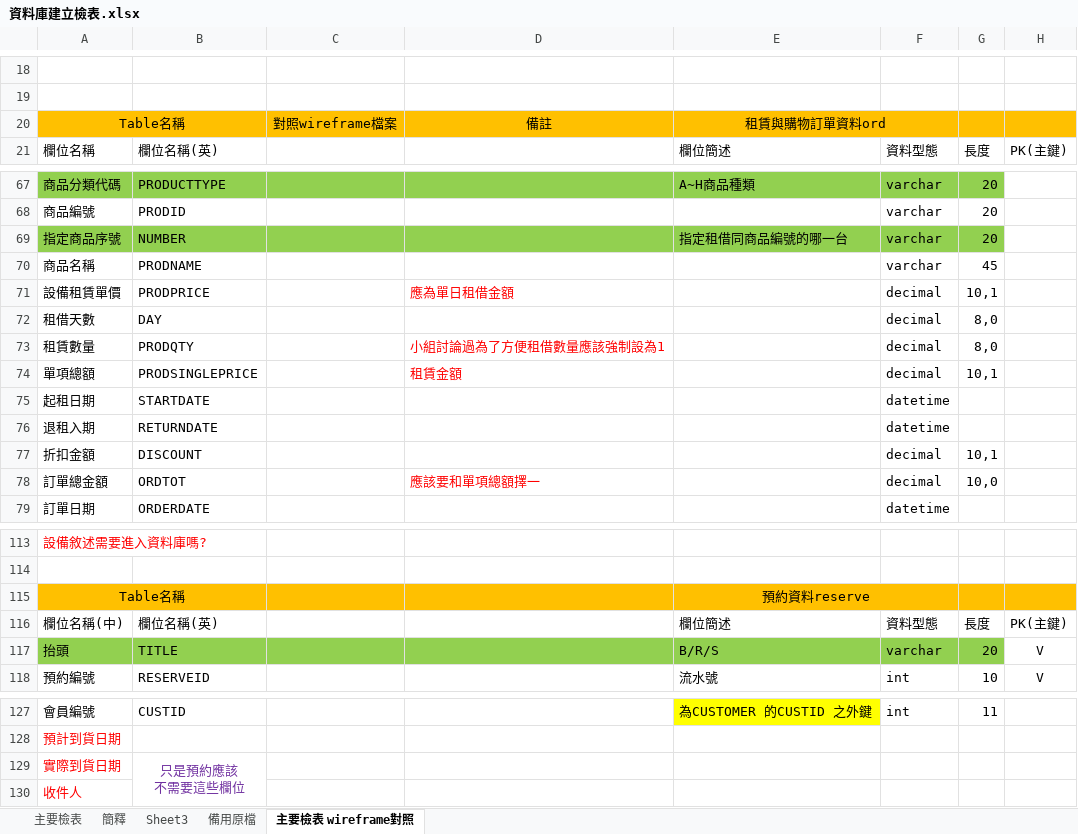
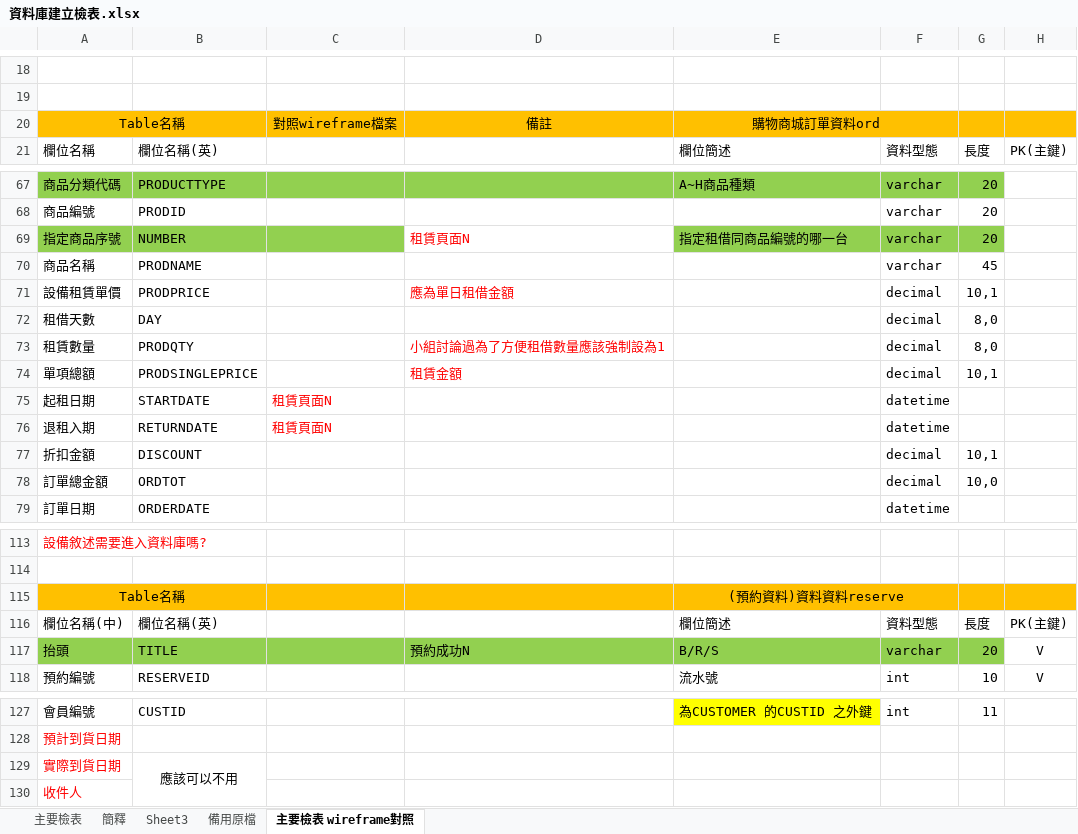
Before and after one commit to iris22iris/whocares-wecare, an Excel workbook: DataBase/資料庫建立檢表.xlsx, sheet 主要檢表 wireframe對照, drawn as a sheet; only a part is shown, gaps mark what is left out; values as stored, in another font and other column widths than the file's, no borders; ↵ is a line break in a cell; the diff names each change by its address in the sheet, - before the commit and + after, or states it on an @@ line.

Commit message:
試推

```diff
--- a/DataBase/資料庫建立檢表.xlsx (sheet 主要檢表 wireframe對照)
+++ b/DataBase/資料庫建立檢表.xlsx (sheet 主要檢表 wireframe對照)
-E20: 租賃與購物訂單資料ord
+E20: 購物商城訂單資料ord
-D69: (empty)
+D69: 租賃頁面N
-D69 fill: #92D050
+D69 fill: none
-C75:C76: (empty)
+C75:C76: 租賃頁面N
-D78: 應該要和單項總額擇一
+D78: (empty)
-E115: 預約資料reserve
+E115: (預約資料)資料資料reserve
-D117: (empty)
+D117: 預約成功N
-B129: 只是預約應該 ↵ 不需要這些欄位
+B129: 應該可以不用
-B129 text colour: #7030A0
+B129 text colour: black
```
